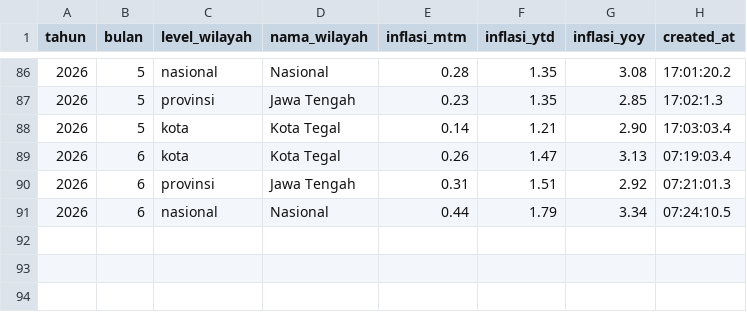
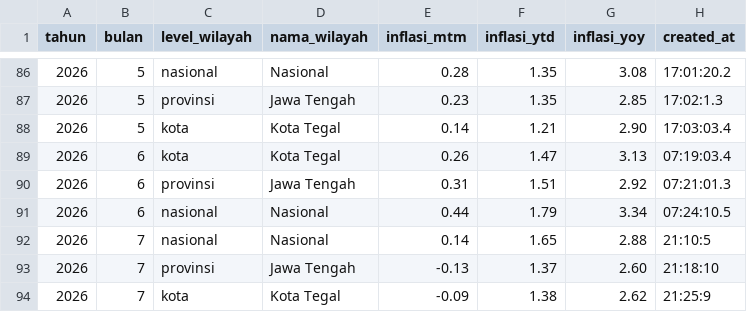
Before and after one commit to muhibudinhanifekinerja-prog/dashboardapp, a CSV file: inflasi_data.csv, drawn as a sheet; only a part is shown, gaps mark what is left out; the diff names each change by its address in the sheet, - before the commit and + after, or states it on an @@ line.

Commit message:
Add inflation data for July 2026

```diff
--- a/inflasi_data.csv
+++ b/inflasi_data.csv
+row 92: 2026 | 7 | nasional | Nasional | 0.14 | 1.65 | 2.88 | 21:10:5
+row 93: 2026 | 7 | provinsi | Jawa Tengah | -0.13 | 1.37 | 2.60 | 21:18:10
+row 94: 2026 | 7 | kota | Kota Tegal | -0.09 | 1.38 | 2.62 | 21:25:9
```
